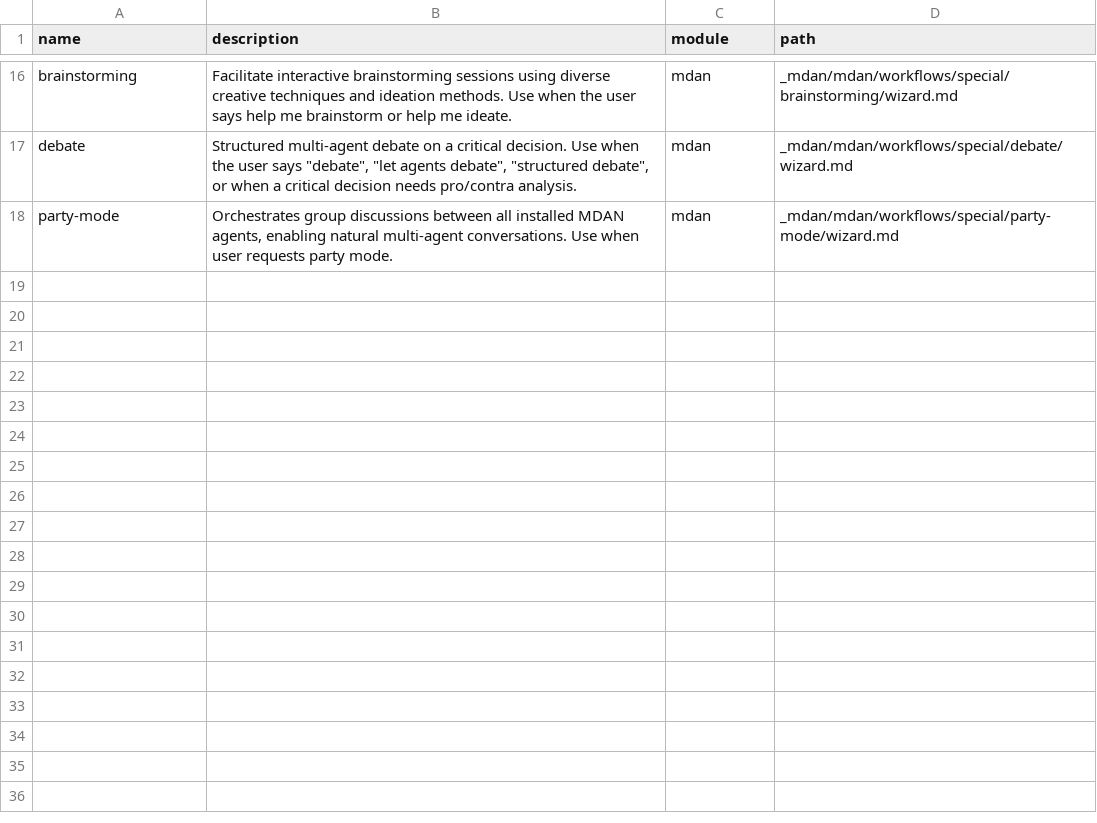
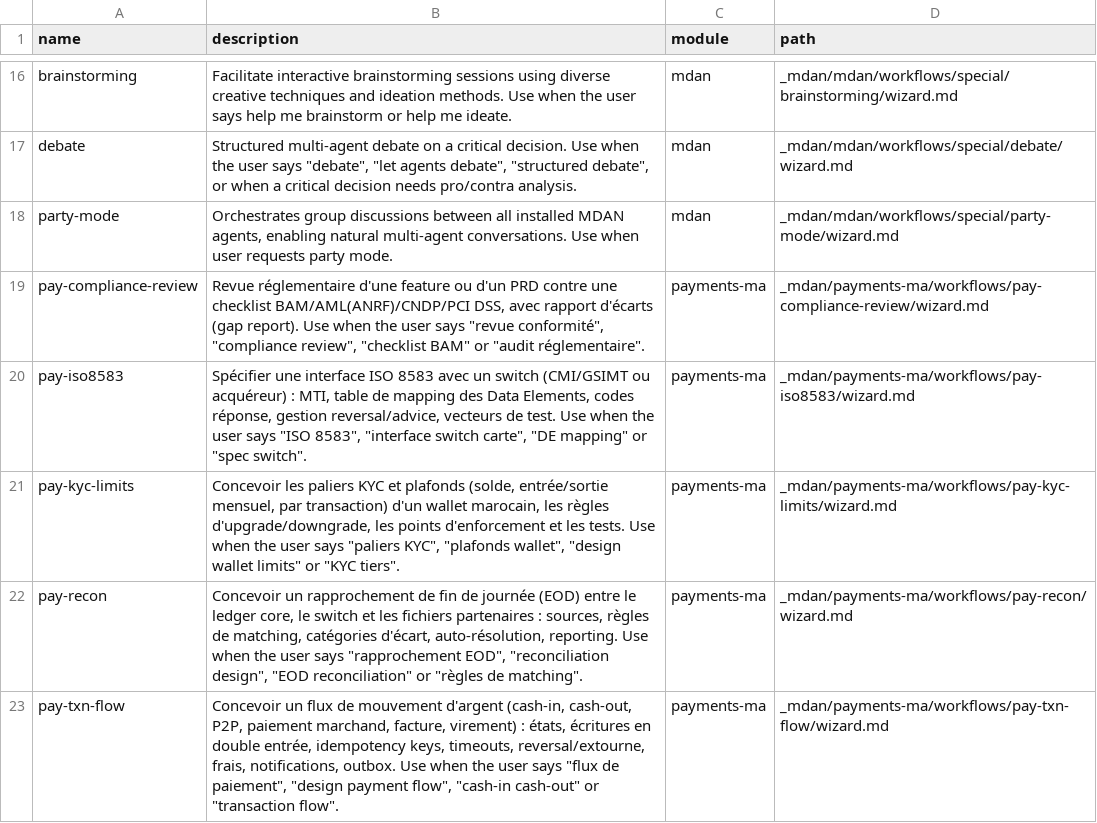
Before and after one commit to khalilbenaz/MDAN, a CSV file: _mdan/_config/workflow-manifest.csv, drawn as a sheet; only a part is shown, gaps mark what is left out; the diff names each change by its address in the sheet, - before the commit and + after, or states it on an @@ line.

```diff
--- a/_mdan/_config/workflow-manifest.csv
+++ b/_mdan/_config/workflow-manifest.csv
+row 19: pay-compliance-review | Revue réglementaire d'une feature ou d'un PRD contre une checklist BAM/AML(ANRF)/CNDP/PCI DSS, avec rapport d'écarts (gap report). Use when the user says "revue conformité", "compliance review", "checklist BAM" or "audit réglementaire". | payments-ma | _mdan/payments-ma/workflows/pay-compliance-review/wizard.md
+row 20: pay-iso8583 | Spécifier une interface ISO 8583 avec un switch (CMI/GSIMT ou acquéreur) : MTI, table de mapping des Data Elements, codes réponse, gestion reversal/advice, vecteurs de test. Use when the user says "ISO 8583", "interface switch carte", "DE mapping" or "spec switch". | payments-ma | _mdan/payments-ma/workflows/pay-iso8583/wizard.md
+row 21: pay-kyc-limits | Concevoir les paliers KYC et plafonds (solde, entrée/sortie mensuel, par transaction) d'un wallet marocain, les règles d'upgrade/downgrade, les points d'enforcement et les tests. Use when the user says "paliers KYC", "plafonds wallet", "design wallet limits" or "KYC tiers". | payments-ma | _mdan/payments-ma/workflows/pay-kyc-limits/wizard.md
+row 22: pay-recon | Concevoir un rapprochement de fin de journée (EOD) entre le ledger core, le switch et les fichiers partenaires : sources, règles de matching, catégories d'écart, auto-résolution, reporting. Use when the user says "rapprochement EOD", "reconciliation design", "EOD reconciliation" or "règles de matching". | payments-ma | _mdan/payments-ma/workflows/pay-recon/wizard.md
+row 23: pay-txn-flow | Concevoir un flux de mouvement d'argent (cash-in, cash-out, P2P, paiement marchand, facture, virement) : états, écritures en double entrée, idempotency keys, timeouts, reversal/extourne, frais, notifications, outbox. Use when the user says "flux de paiement", "design payment flow", "cash-in cash-out" or "transaction flow". | payments-ma | _mdan/payments-ma/workflows/pay-txn-flow/wizard.md
```
Also changed, not shown: _mdan/_config/agent-manifest.csv, _mdan/_config/files-manifest.csv, 41 other files.
